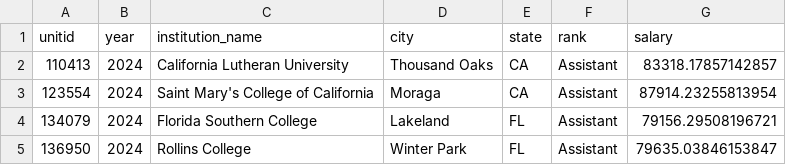
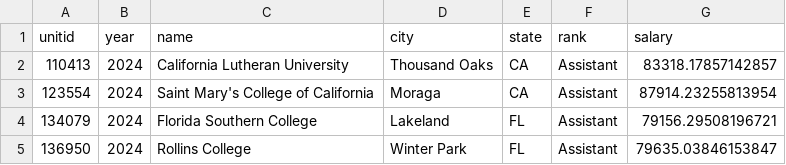
Before and after one commit to ebreimer/ipeds, a CSV file: summary.csv, drawn as a sheet; only a part is shown.

Commit message:
Update header in summary.csv
Renamed 'institution_name' to 'name' in the header.

```diff
--- a/summary.csv
+++ b/summary.csv
@@ -1,2 +1,2 @@
-unitid,year,institution_name,city,state,rank,salary
+unitid,year,name,city,state,rank,salary
 110413,2024,California Lutheran University,Thousand Oaks,CA,Assistant,83318.17857142857
```
